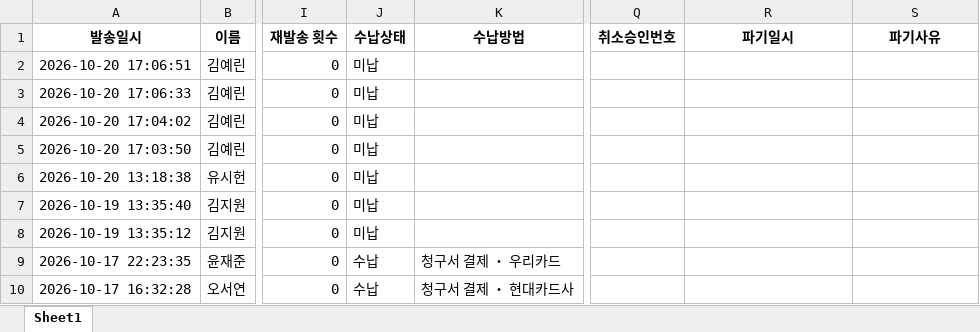
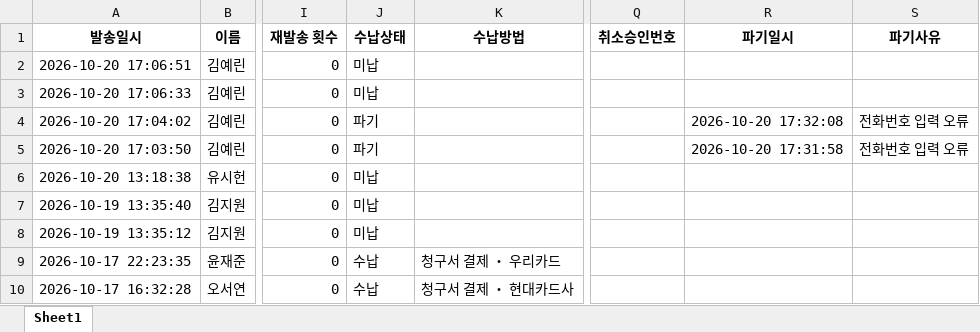
Before and after one commit to dimpactors-cpu/graphit-service, an Excel workbook: data/master_bills.xlsx, sheet Sheet1, drawn as a sheet; only a part is shown, gaps mark what is left out; values as stored, in another font and other column widths than the file's, no borders; the diff names each change by its address in the sheet, - before the commit and + after, or states it on an @@ line.

```diff
--- a/data/master_bills.xlsx (sheet Sheet1)
+++ b/data/master_bills.xlsx (sheet Sheet1)
-J4:J5 (수납상태): 미납
+J4:J5 (수납상태): 파기
-R4 (파기일시): (empty)
+R4 (파기일시): 2026-10-20 17:32:08
-S4:S5 (파기사유): (empty)
+S4:S5 (파기사유): 전화번호 입력 오류
-R5 (파기일시): (empty)
+R5 (파기일시): 2026-10-20 17:31:58
```
Also changed, not shown: 5 other files.
